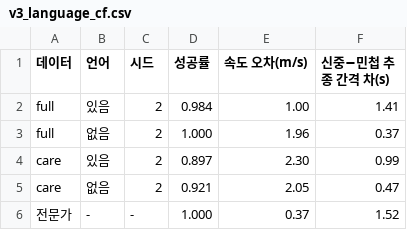
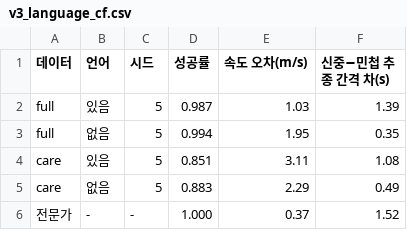
Before and after one commit to yechan1177/cnn_GRU, a CSV file: experiments/exp_120_vla_v3/summary/tables/v3_language_cf.csv, drawn as a sheet.

```diff
--- a/experiments/exp_120_vla_v3/summary/tables/v3_language_cf.csv
+++ b/experiments/exp_120_vla_v3/summary/tables/v3_language_cf.csv
@@ -1,6 +1,6 @@
 데이터,언어,시드,성공률,속도 오차(m/s),신중−민첩 추종 간격 차(s)
-full,있음,2,0.984,1.00,1.41
-full,없음,2,1.000,1.96,0.37
-care,있음,2,0.897,2.30,0.99
-care,없음,2,0.921,2.05,0.47
+full,있음,5,0.987,1.03,1.39
+full,없음,5,0.994,1.95,0.35
+care,있음,5,0.851,3.11,1.08
+care,없음,5,0.883,2.29,0.49
 전문가,-,-,1.000,0.37,1.52
```
Also changed, not shown: experiments/exp_120_vla_v3/summary/tables/v3_kpi.csv, 4 other files.
